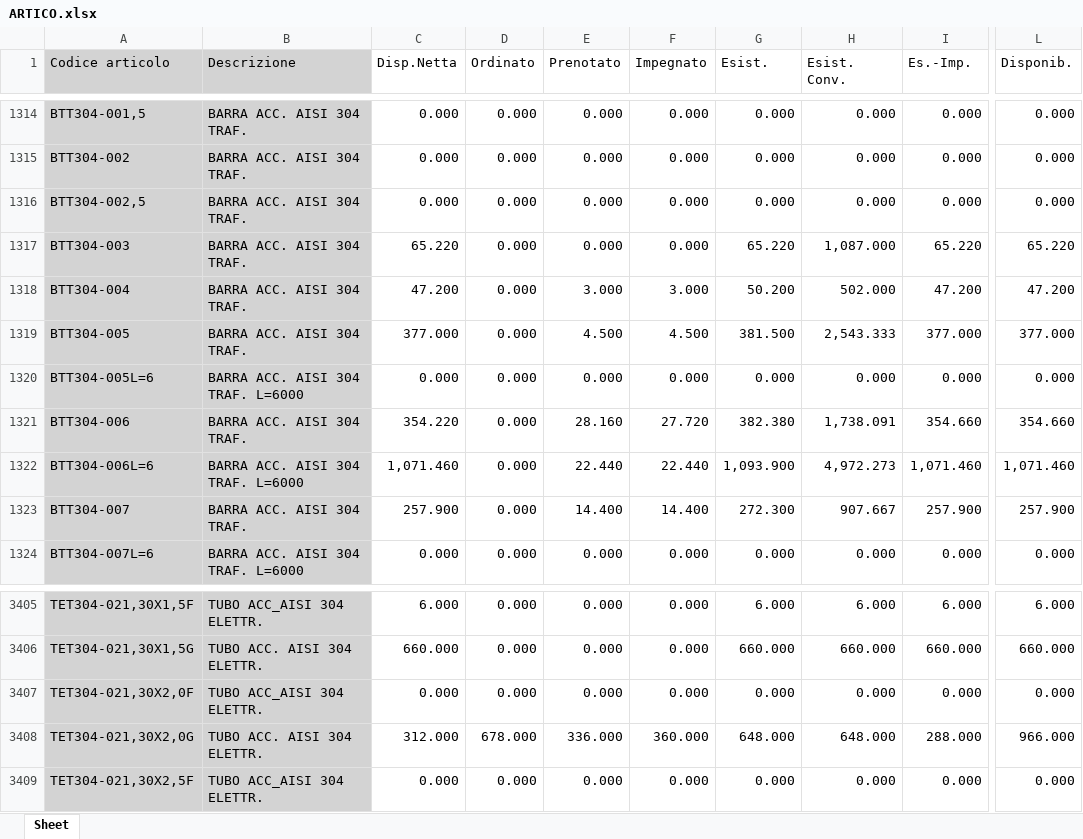
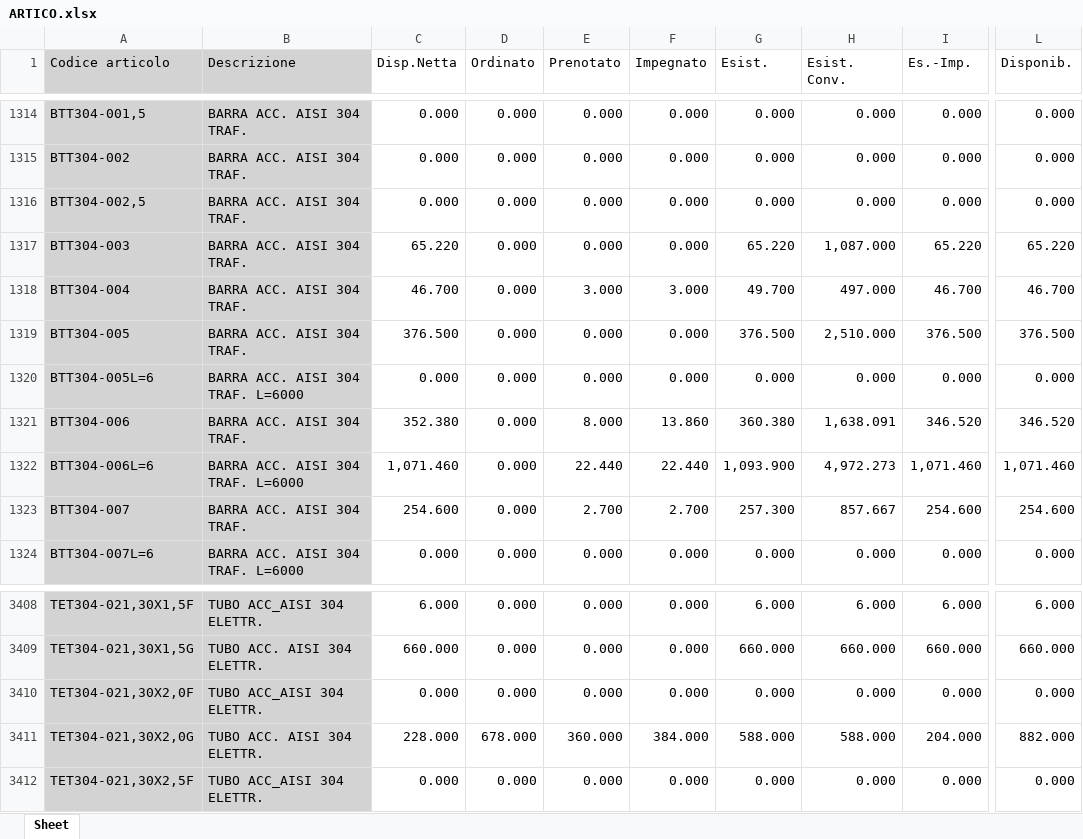
Before and after one commit to riccardoinox/gestionale-agenti, an Excel workbook: ARTICO.xlsx, sheet Sheet, drawn as a sheet; only a part is shown, gaps mark what is left out; values as stored, in another font and other column widths than the file's, no borders; addresses are those after the commit; the diff covers the shown part only; the diff names each change by its address in the sheet, - before the commit and + after, or states it on an @@ line.

```diff
--- a/ARTICO.xlsx (sheet Sheet)
+++ b/ARTICO.xlsx (sheet Sheet)
-C1318 (Disp.Netta): 47.200
+C1318 (Disp.Netta): 46.700
-G1318 (Esist.): 50.200
+G1318 (Esist.): 49.700
-H1318 (Esist. Conv.): 502.000
+H1318 (Esist. Conv.): 497.000
-I1318 (Es.-Imp.): 47.200
+I1318 (Es.-Imp.): 46.700
-L1318 (Disponib.): 47.200
+L1318 (Disponib.): 46.700
-C1319 (Disp.Netta): 377.000
+C1319 (Disp.Netta): 376.500
-E1319 (Prenotato): 4.500
+E1319 (Prenotato): 0.000
-F1319 (Impegnato): 4.500
+F1319 (Impegnato): 0.000
-G1319 (Esist.): 381.500
+G1319 (Esist.): 376.500
-H1319 (Esist. Conv.): 2,543.333
+H1319 (Esist. Conv.): 2,510.000
-I1319 (Es.-Imp.): 377.000
+I1319 (Es.-Imp.): 376.500
-L1319 (Disponib.): 377.000
+L1319 (Disponib.): 376.500
-C1321 (Disp.Netta): 354.220
+C1321 (Disp.Netta): 352.380
-E1321 (Prenotato): 28.160
+E1321 (Prenotato): 8.000
-F1321 (Impegnato): 27.720
+F1321 (Impegnato): 13.860
-G1321 (Esist.): 382.380
+G1321 (Esist.): 360.380
-H1321 (Esist. Conv.): 1,738.091
+H1321 (Esist. Conv.): 1,638.091
-I1321 (Es.-Imp.): 354.660
+I1321 (Es.-Imp.): 346.520
-L1321 (Disponib.): 354.660
+L1321 (Disponib.): 346.520
-C1323 (Disp.Netta): 257.900
+C1323 (Disp.Netta): 254.600
-E1323 (Prenotato): 14.400
+E1323 (Prenotato): 2.700
-F1323 (Impegnato): 14.400
+F1323 (Impegnato): 2.700
-G1323 (Esist.): 272.300
+G1323 (Esist.): 257.300
-H1323 (Esist. Conv.): 907.667
+H1323 (Esist. Conv.): 857.667
-I1323 (Es.-Imp.): 257.900
+I1323 (Es.-Imp.): 254.600
-L1323 (Disponib.): 257.900
+L1323 (Disponib.): 254.600
-C3411 (Disp.Netta): 312.000
+C3411 (Disp.Netta): 228.000
-E3411 (Prenotato): 336.000
+E3411 (Prenotato): 360.000
-F3411 (Impegnato): 360.000
+F3411 (Impegnato): 384.000
-G3411 (Esist.): 648.000
+G3411 (Esist.): 588.000
-H3411 (Esist. Conv.): 648.000
+H3411 (Esist. Conv.): 588.000
-I3411 (Es.-Imp.): 288.000
+I3411 (Es.-Imp.): 204.000
-L3411 (Disponib.): 966.000
+L3411 (Disponib.): 882.000
```
Also changed, not shown: 3 added rows and 981 edited cells elsewhere in this sheet, ANAGRA.xlsx, SEOR.xlsx, 1 other file.
